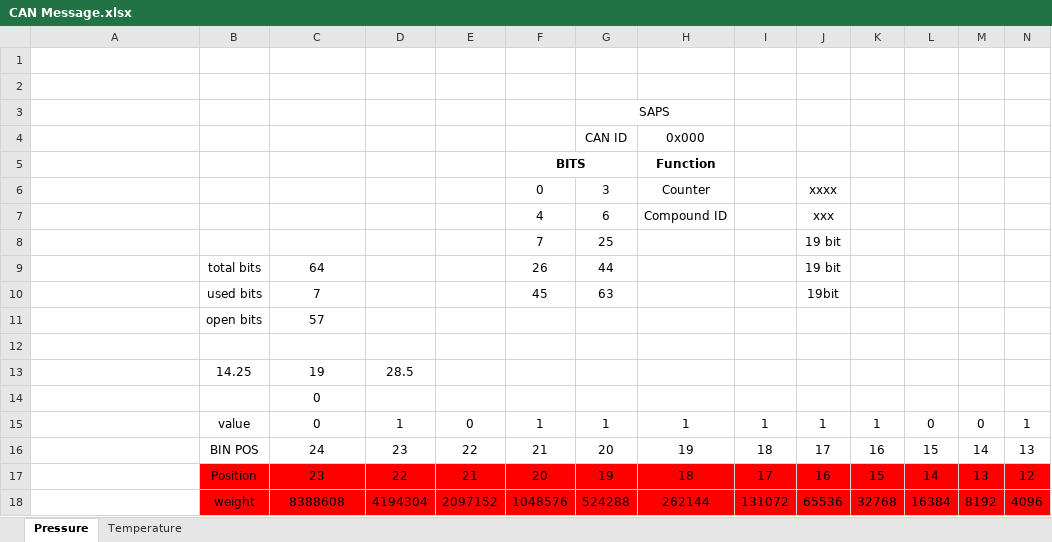
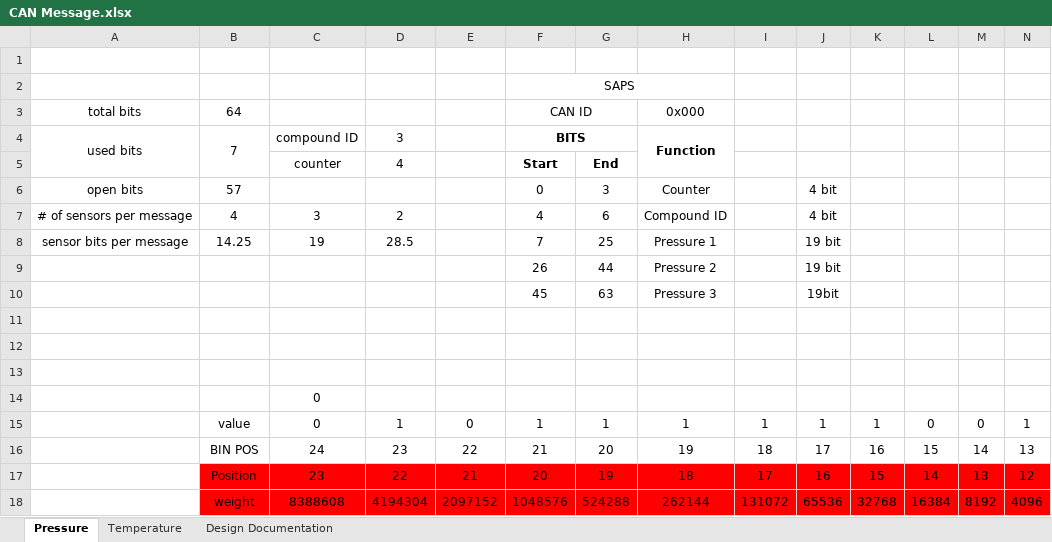
Before and after one commit to Panther-Racing/Vehicle-Surface-Pressure-Sensor-V1, an Excel workbook: Arduino Code/CAN Message.xlsx, sheet Pressure, drawn as a sheet; only a part is shown; values as stored, in another font and other column widths than the file's, no borders; removed rows and columns are numbered as before the commit, all else as after; rows hold the shown columns only; the diff names each change by its address in the sheet, - before the commit and + after, or states it on an @@ line.

Commit message:
updated for design

```diff
--- a/Arduino Code/CAN Message.xlsx (sheet Pressure)
+++ b/Arduino Code/CAN Message.xlsx (sheet Pressure)
+sheet tab: Design Documentation
+row 2:  |  |  |  |  | SAPS
+row 3: total bits | 64 |  |  |  | CAN ID |  | 0x000
+row 4: used bits | 7 | compound ID | 3 |  | BITS |  | Function
+row 5:  |  | counter | 4 |  | Start | End
+row 6: open bits | 57 |  |  |  | 0 | 3 | Counter |  | 4 bit
+row 7: # of sensors per message | 4 | 3 | 2 |  | 4 | 6 | Compound ID |  | 4 bit
+row 8: sensor bits per message | 14.25 | 19 | 28.5 |  | 7 | 25 | Pressure 1 |  | 19 bit
+row 9:  |  |  |  |  | 26 | 44 | Pressure 2 |  | 19 bit
+row 10:  |  |  |  |  | 45 | 63 | Pressure 3 |  | 19bit
-row 3:  |  |  |  |  |  | SAPS
-row 4:  |  |  |  |  |  | CAN ID | 0x000
-row 5:  |  |  |  |  | BITS |  | Function
-row 6:  |  |  |  |  | 0 | 3 | Counter |  | xxxx
-row 7:  |  |  |  |  | 4 | 6 | Compound ID |  | xxx
-row 8:  |  |  |  |  | 7 | 25 |  |  | 19 bit
-row 9:  | total bits | 64 |  |  | 26 | 44 |  |  | 19 bit
-row 10:  | used bits | 7 |  |  | 45 | 63 |  |  | 19bit
-row 11:  | open bits | 57
-B13: 14.25
+B13: (empty)
-C13: 19
+C13: (empty)
-D13: 28.5
+D13: (empty)
```
Also changed, not shown: sheet Temperature.
